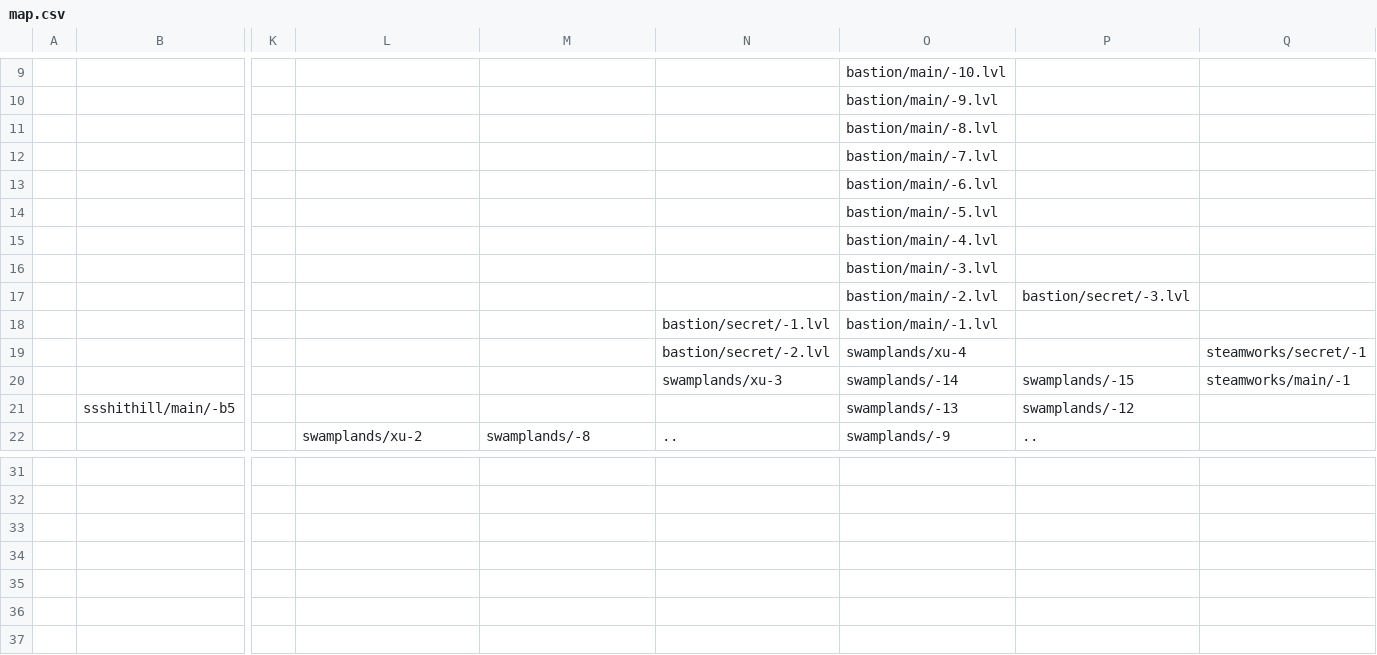
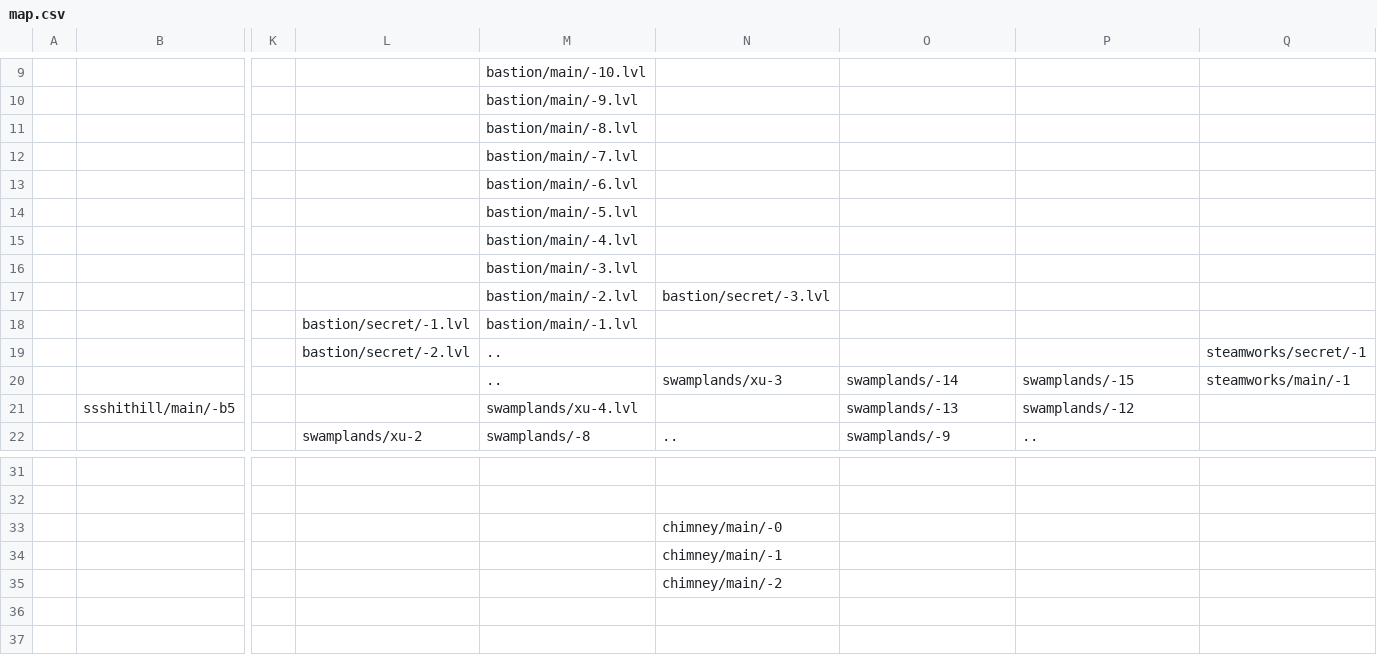
Before and after one commit to Finxx1/TEiN-Anni-6, a CSV file: data/map.csv, drawn as a sheet; only a part is shown, gaps mark what is left out; the diff covers the shown part only; the diff names each change by its address in the sheet, - before the commit and + after, or states it on an @@ line.

```diff
--- a/data/map.csv
+++ b/data/map.csv
-M9: (empty)
+M9: bastion/main/-10.lvl
-O9: bastion/main/-10.lvl
+O9: (empty)
-M10: (empty)
+M10: bastion/main/-9.lvl
-O10: bastion/main/-9.lvl
+O10: (empty)
-M11: (empty)
+M11: bastion/main/-8.lvl
-O11: bastion/main/-8.lvl
+O11: (empty)
-M12: (empty)
+M12: bastion/main/-7.lvl
-O12: bastion/main/-7.lvl
+O12: (empty)
-M13: (empty)
+M13: bastion/main/-6.lvl
-O13: bastion/main/-6.lvl
+O13: (empty)
-M14: (empty)
+M14: bastion/main/-5.lvl
-O14: bastion/main/-5.lvl
+O14: (empty)
-M15: (empty)
+M15: bastion/main/-4.lvl
-O15: bastion/main/-4.lvl
+O15: (empty)
-M16: (empty)
+M16: bastion/main/-3.lvl
-O16: bastion/main/-3.lvl
+O16: (empty)
-M17: (empty)
+M17: bastion/main/-2.lvl
-N17: (empty)
+N17: bastion/secret/-3.lvl
-O17: bastion/main/-2.lvl
+O17: (empty)
-P17: bastion/secret/-3.lvl
+P17: (empty)
-L18: (empty)
+L18: bastion/secret/-1.lvl
-M18: (empty)
+M18: bastion/main/-1.lvl
-N18: bastion/secret/-1.lvl
+N18: (empty)
-O18: bastion/main/-1.lvl
+O18: (empty)
-L19: (empty)
+L19: bastion/secret/-2.lvl
-M19:M20: (empty)
+M19:M20: ..
-N19: bastion/secret/-2.lvl
+N19: (empty)
-O19: swamplands/xu-4
+O19: (empty)
-M21: (empty)
+M21: swamplands/xu-4.lvl
-N33: (empty)
+N33: chimney/main/-0
-N34: (empty)
+N34: chimney/main/-1
-N35: (empty)
+N35: chimney/main/-2
```
Also changed, not shown: 6 added rows, 6 removed rows and 11 edited cells elsewhere in this file, 1 other file.
